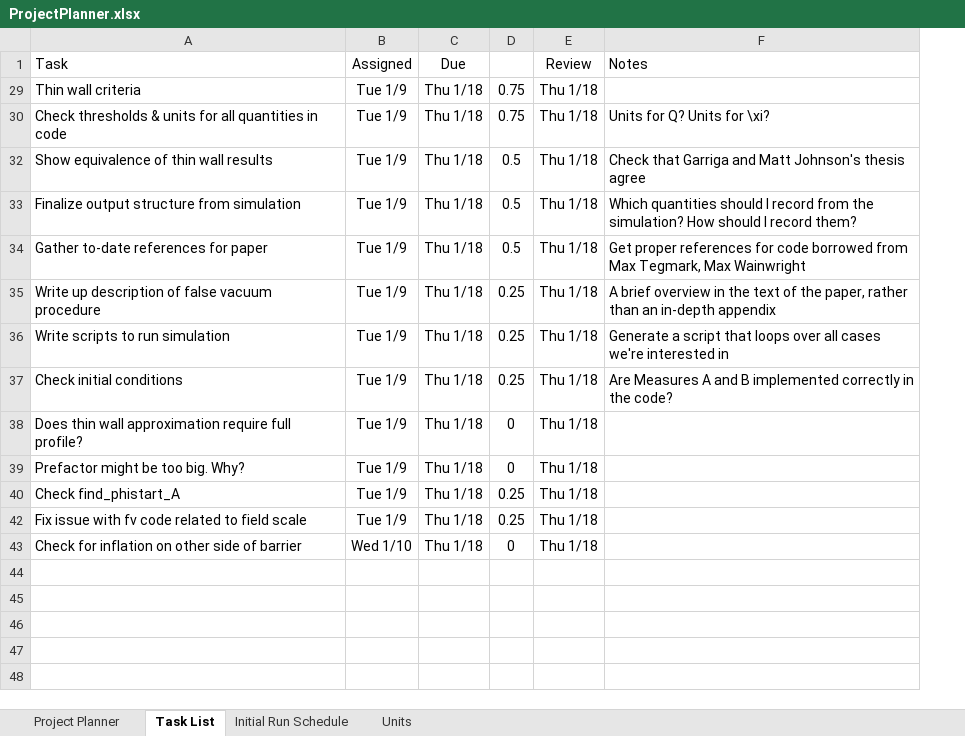
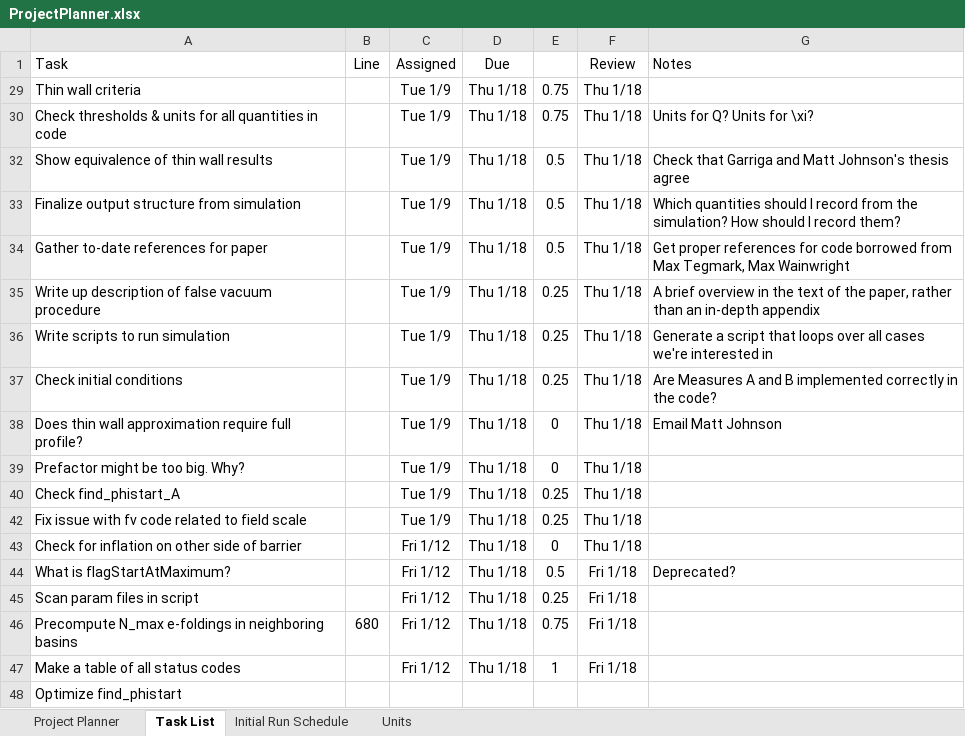
Before and after one commit to rossngreenwood/eternal_inflation, an Excel workbook: ProjectPlanner.xlsx, sheet Task List, drawn as a sheet; values as stored, in another font and other column widths than the file's, no borders; conditional formats and table styles not drawn; addresses are those after the commit; the diff names each change by its address in the sheet, - before the commit and + after, or states it on an @@ line.

Commit message:
Added preemptive check for inflation in neighboring basin

```diff
--- a/ProjectPlanner.xlsx (sheet Task List)
+++ b/ProjectPlanner.xlsx (sheet Task List)
+column B (Line), empty
-G38 (Notes): (empty)
+G38 (Notes): Email Matt Johnson
-C43 (Assigned): Wed 1/10
+C43 (Assigned): Fri 1/12
+row 44: What is flagStartAtMaximum? |  | Fri 1/12 | Thu 1/18 | 0.5 | Fri 1/18 | Deprecated?
+row 45: Scan param files in script |  | Fri 1/12 | Thu 1/18 | 0.25 | Fri 1/18
+row 46: Precompute N_max e-foldings in neighboring basins | 680 | Fri 1/12 | Thu 1/18 | 0.75 | Fri 1/18
+row 47: Make a table of all status codes |  | Fri 1/12 | Thu 1/18 | 1 | Fri 1/18
+row 48: Optimize find_phistart
```
Also changed, not shown: 1 other file.
